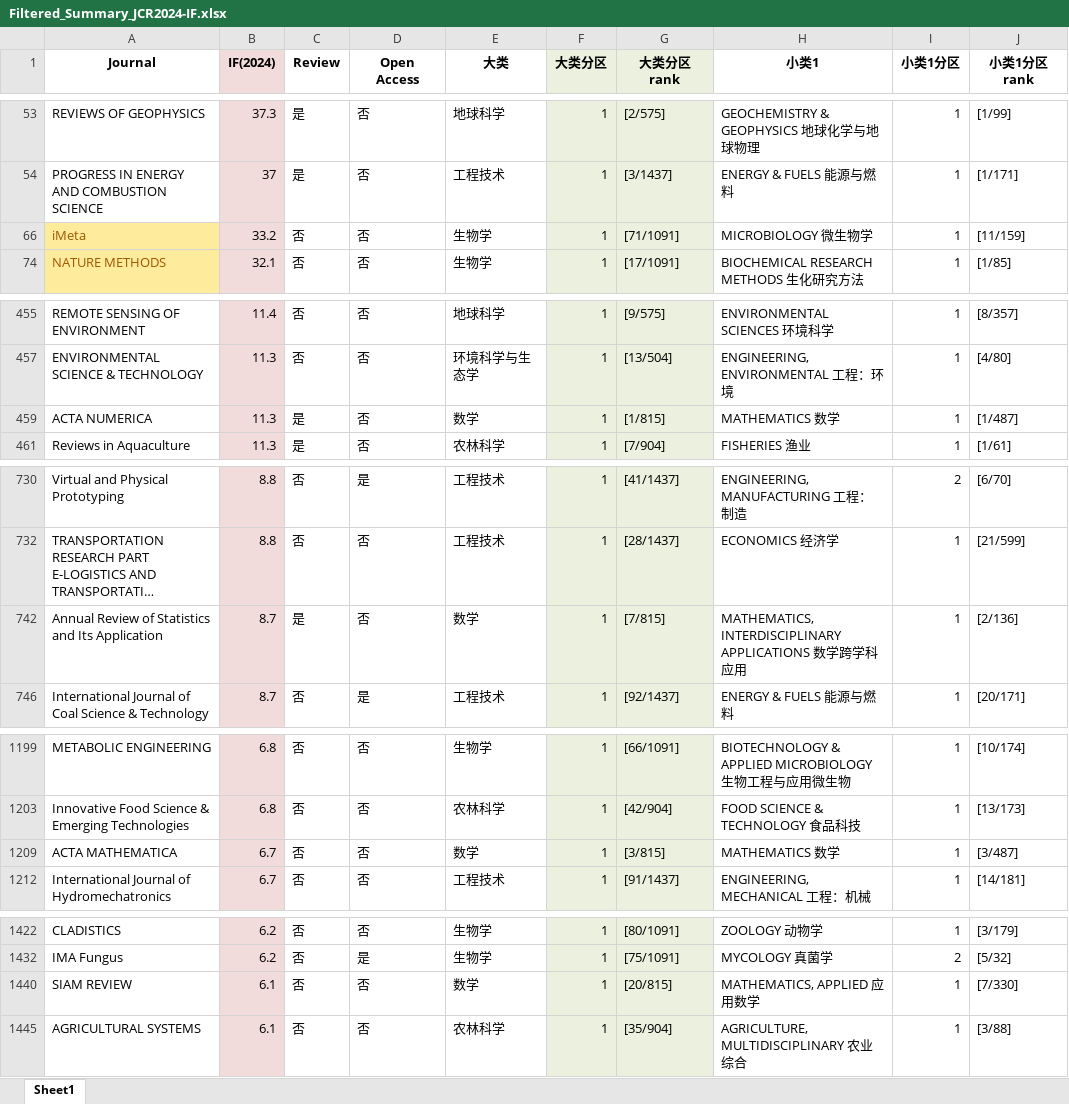
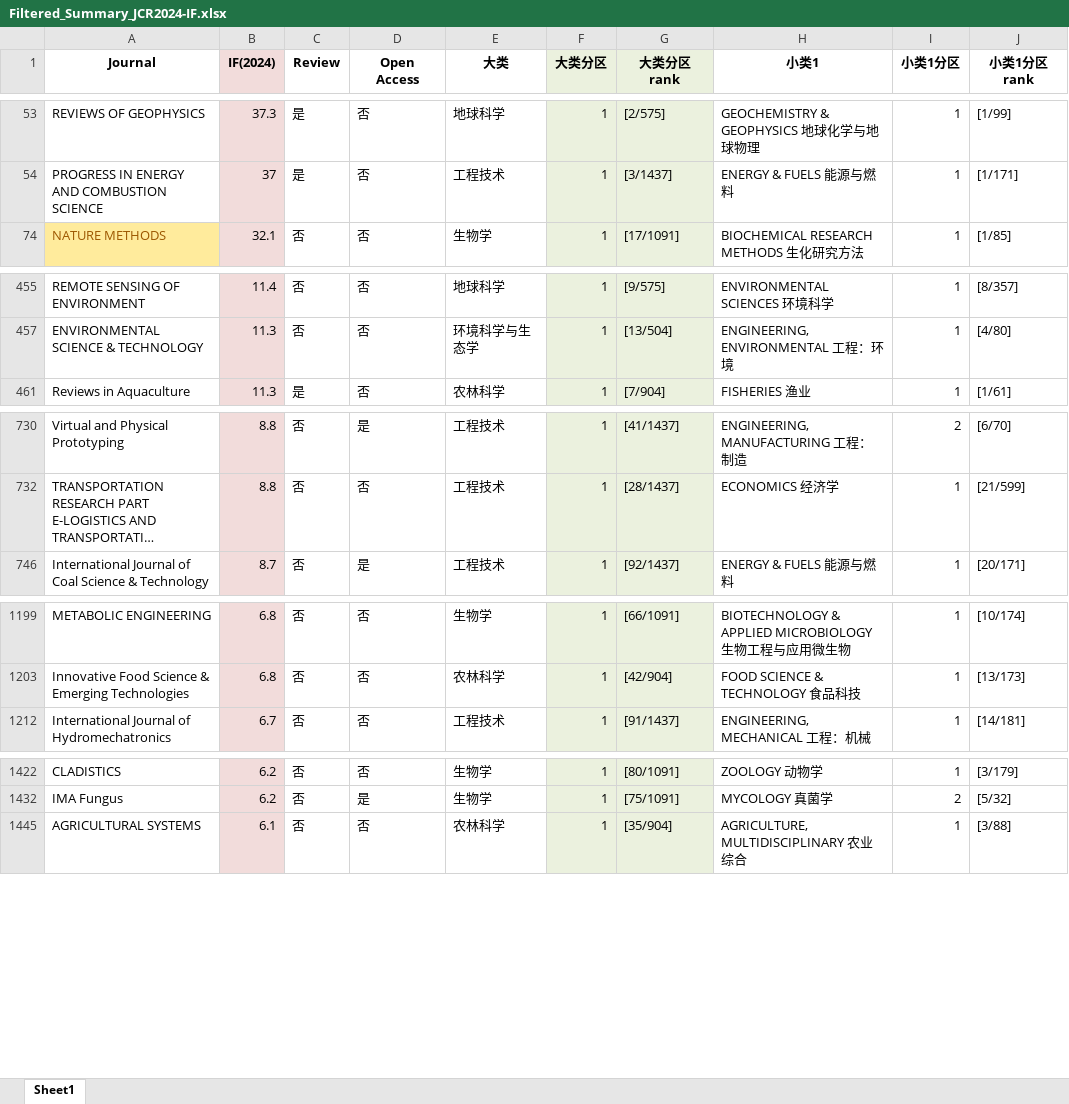
Before and after one commit to zhaoy2020/EndNote, an Excel workbook: Journals/JCR and China/filtered_records/Filtered_Summary_JCR2024-IF.xlsx, sheet Sheet1, drawn as a sheet; only a part is shown, gaps mark what is left out; long unchanged cells end in …; values as stored, in another font and other column widths than the file's, no borders; the diff covers the shown part only; the diff names each change by its address in the sheet, - before the commit and + after, or states it on an @@ line.

```diff
--- a/Journals/JCR and China/filtered_records/Filtered_Summary_JCR2024-IF.xlsx (sheet Sheet1)
+++ b/Journals/JCR and China/filtered_records/Filtered_Summary_JCR2024-IF.xlsx (sheet Sheet1)
-row 66: iMeta | 33.2 | 否 | 否 | 生物学 | 1 | [71/1091] | MICROBIOLOGY 微生物学 | 1 | [11/159]
@@ row 459 hidden: ACTA NUMERICA | 11.3 | 是 | 否 | 数学 | 1 | [1/815] | MATHEMATICS 数学 | 1 | [1/487] @@
@@ row 742 hidden: Annual Review of Statistics and Its Application | 8.7 | 是 | 否 | 数学 | 1 | [7/815] | MATHEMATICS, INTERDISCIPLINARY APPLICATIONS 数学跨学科应用 | 1 | [2/136] @@
@@ row 1209 hidden: ACTA MATHEMATICA | 6.7 | 否 | 否 | 数学 | 1 | [3/815] | MATHEMATICS 数学 | 1 | [3/487] @@
@@ row 1440 hidden: SIAM REVIEW | 6.1 | 否 | 否 | 数学 | 1 | [20/815] | MATHEMATICS, APPLIED 应用数学 | 1 | [7/330] @@
```
Also changed, not shown: 45 hidden or unhidden rows and cell formats elsewhere in this sheet.
